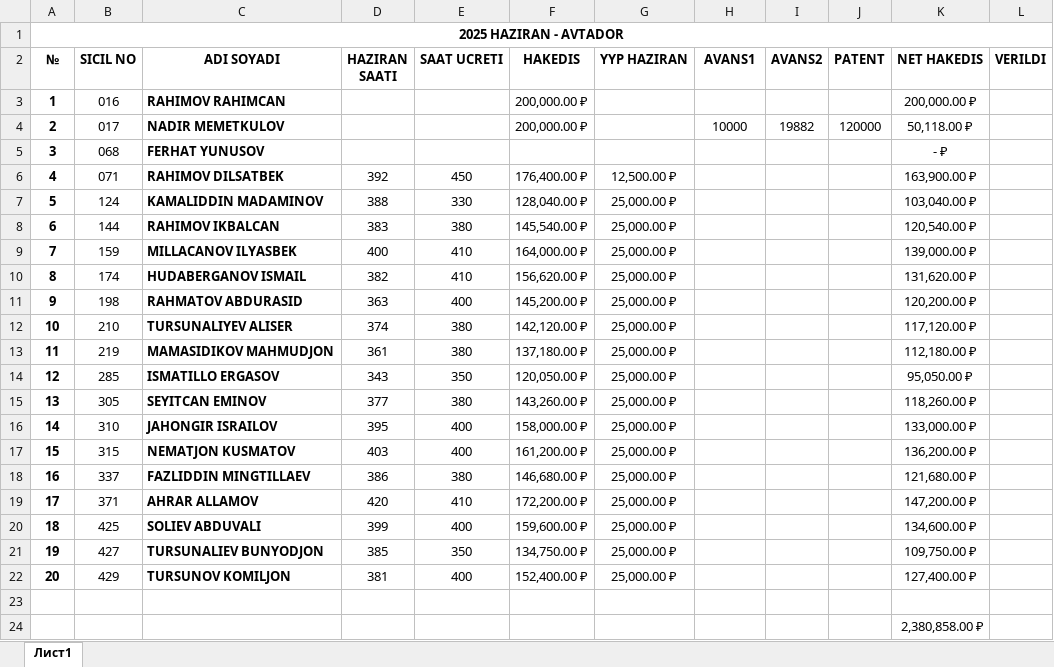
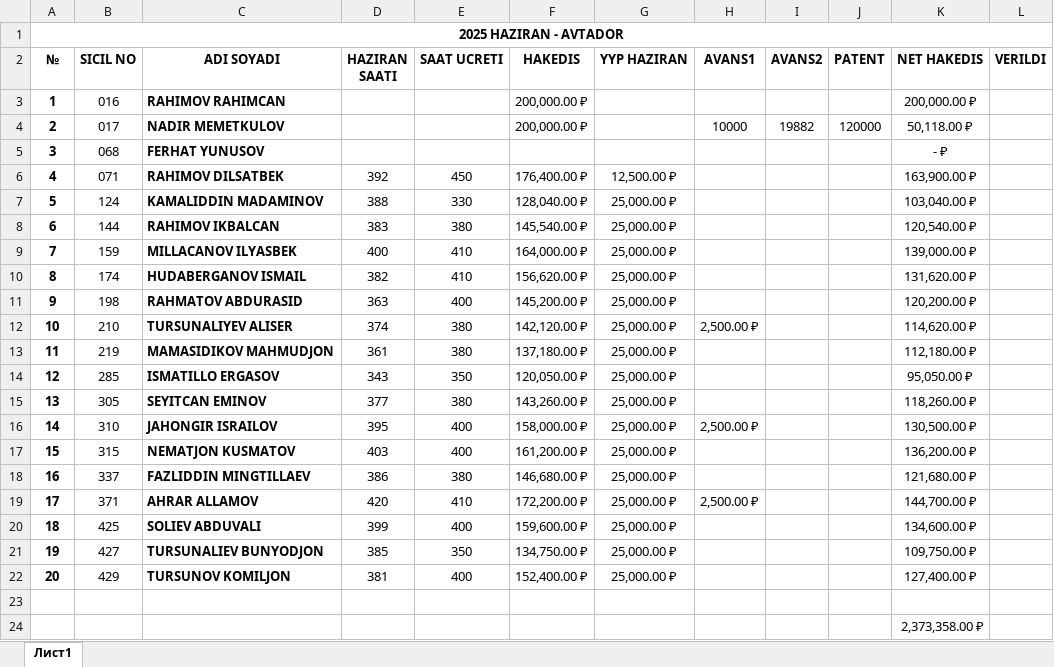
Before and after one commit to GuvenEminSamil/OfisDosyalariYedegi, an Excel workbook: Ofis Dosyalari/HAKEDISLER/2025/HAZIRAN 2025/2025 HAZIRAN AYI - AVTADOR.xlsx, sheet Лист1, drawn as a sheet; values as stored, in another font and other column widths than the file's, no borders; the diff names each change by its address in the sheet, - before the commit and + after, or states it on an @@ line.

Commit message:
Patent paraları düzeltilmeden önce.

```diff
--- a/Ofis Dosyalari/HAKEDISLER/2025/HAZIRAN 2025/2025 HAZIRAN AYI - AVTADOR.xlsx (sheet Лист1)
+++ b/Ofis Dosyalari/HAKEDISLER/2025/HAZIRAN 2025/2025 HAZIRAN AYI - AVTADOR.xlsx (sheet Лист1)
-H12 (AVANS1): (empty)
+H12 (AVANS1): 2,500.00 ₽
-K12 (NET HAKEDIS): 117,120.00 ₽
+K12 (NET HAKEDIS): 114,620.00 ₽
-H16 (AVANS1): (empty)
+H16 (AVANS1): 2,500.00 ₽
-K16 (NET HAKEDIS): 133,000.00 ₽
+K16 (NET HAKEDIS): 130,500.00 ₽
-H19 (AVANS1): (empty)
+H19 (AVANS1): 2,500.00 ₽
-K19 (NET HAKEDIS): 147,200.00 ₽
+K19 (NET HAKEDIS): 144,700.00 ₽
-K24 (NET HAKEDIS): 2,380,858.00 ₽
+K24 (NET HAKEDIS): 2,373,358.00 ₽
```
Also changed, not shown: Ofis Dosyalari/HAKEDISLER/2025/HAZIRAN 2025/2025 HAZIRAN AYI.xlsx, Ofis Dosyalari/HAKEDISLER/2025/TEMMUZ 2025/2025 TEMMUZ AYI - AGREGA.xlsx, 1 other file.
